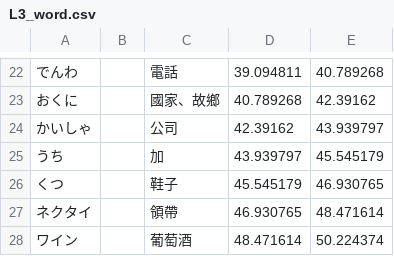
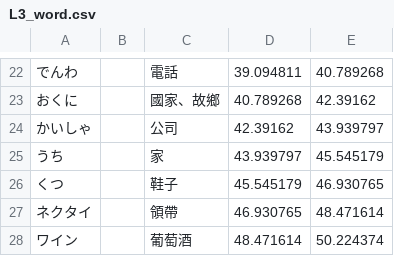
Before and after one commit to lesterdev/learning, a CSV file: course/L3_word.csv, drawn as a sheet; only a part is shown, gaps mark what is left out.

```diff
--- a/course/L3_word.csv
+++ b/course/L3_word.csv
@@ -24,3 +24,3 @@
 かいしゃ,,公司,42.39162,43.939797
-うち,,加,43.939797,45.545179
+うち,,家,43.939797,45.545179
 くつ,,鞋子,45.545179,46.930765
```
Also changed, not shown: 7 other files.
